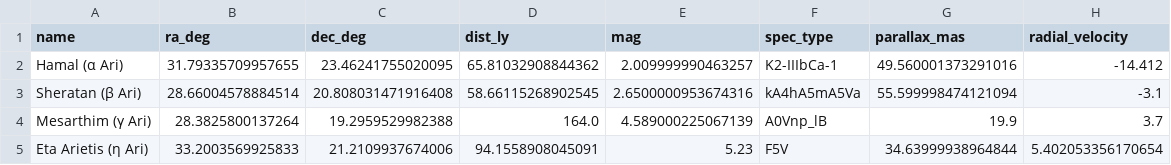
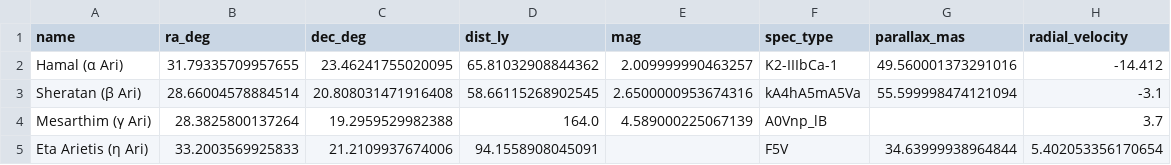
Before and after one commit to reiko-tanabe/constellation-visualizer, a CSV file: Aries_gaia.csv, drawn as a sheet.

```diff
--- a/Aries_gaia.csv
+++ b/Aries_gaia.csv
@@ -3,3 +3,3 @@ Hamal (α Ari),31.79335709957655,23.46241755020095,65.81032908844362,2.009999990
 Sheratan (β Ari),28.66004578884514,20.808031471916408,58.66115268902545,2.6500000953674316,kA4hA5mA5Va,55.599998474121094,-3.1
-Mesarthim (γ Ari),28.3825800137264,19.2959529982388,164.0,4.589000225067139,A0Vnp_lB,19.9,3.7
-Eta Arietis (η Ari),33.2003569925833,21.2109937674006,94.1558908045091,5.23,F5V,34.63999938964844,5.402053356170654
+Mesarthim (γ Ari),28.3825800137264,19.2959529982388,164.0,4.589000225067139,A0Vnp_lB,,3.7
+Eta Arietis (η Ari),33.2003569925833,21.2109937674006,94.1558908045091,,F5V,34.63999938964844,5.402053356170654
```
Also changed, not shown: 6 other files.
